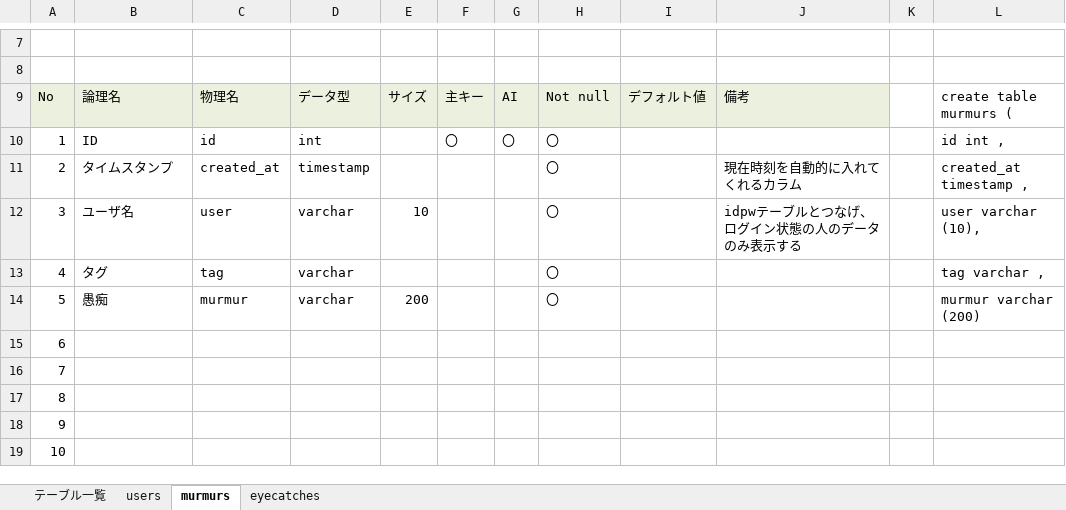
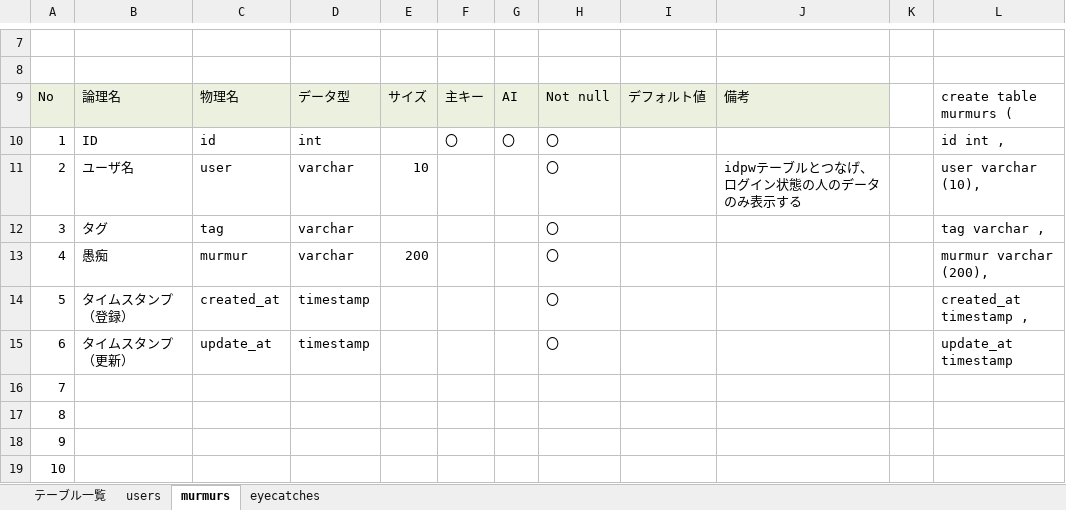
Before and after one commit to dojo2023/B-2, an Excel workbook: doc/04_DB定義書_BtwoB.xlsx, sheet murmurs, drawn as a sheet; only a part is shown, gaps mark what is left out; values as stored, in another font and other column widths than the file's, no borders; removed rows and columns are numbered as before the commit, all else as after; the diff names each change by its address in the sheet, - before the commit and + after, or states it on an @@ line.

```diff
--- a/doc/04_DB定義書_BtwoB.xlsx (sheet murmurs)
+++ b/doc/04_DB定義書_BtwoB.xlsx (sheet murmurs)
-row 11: 2 | タイムスタンプ | created_at | timestamp |  |  |  | 〇 |  | 現在時刻を自動的に入れてくれるカラム |  | created_at timestamp ,
@@ column A renumbered between rows 11 and 14 @@
-L13: murmur varchar (200)
+L13: murmur varchar (200),
-B14: (empty)
+B14: タイムスタンプ（登録）
-C14: (empty)
+C14: created_at
-D14: (empty)
+D14: timestamp
-H14: (empty)
+H14: 〇
-L14: (empty)
+L14: created_at timestamp ,
+row 15: 6 | タイムスタンプ（更新） | update_at | timestamp |  |  |  | 〇 |  |  |  | update_at timestamp
```
Also changed, not shown: sheet users, sheet eyecatches, formulas that keep their value.
